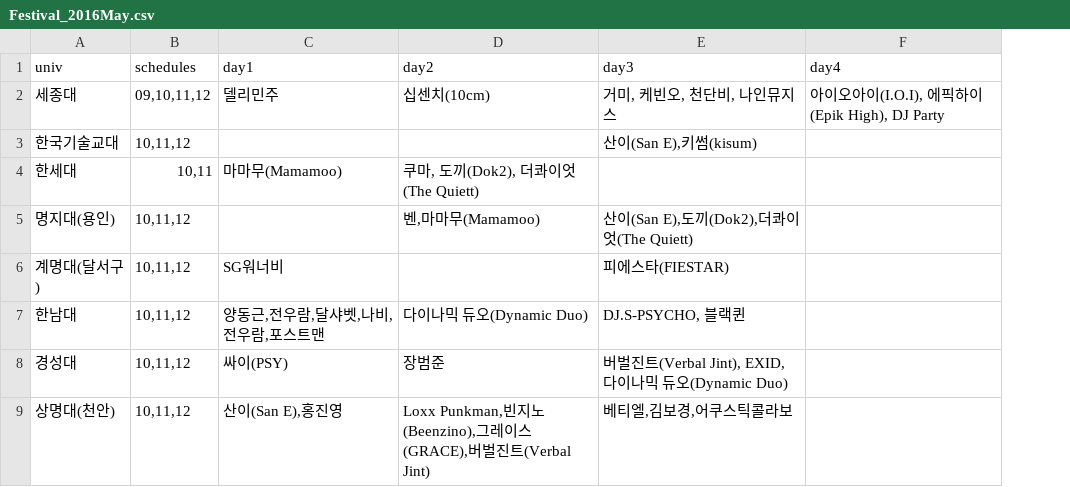
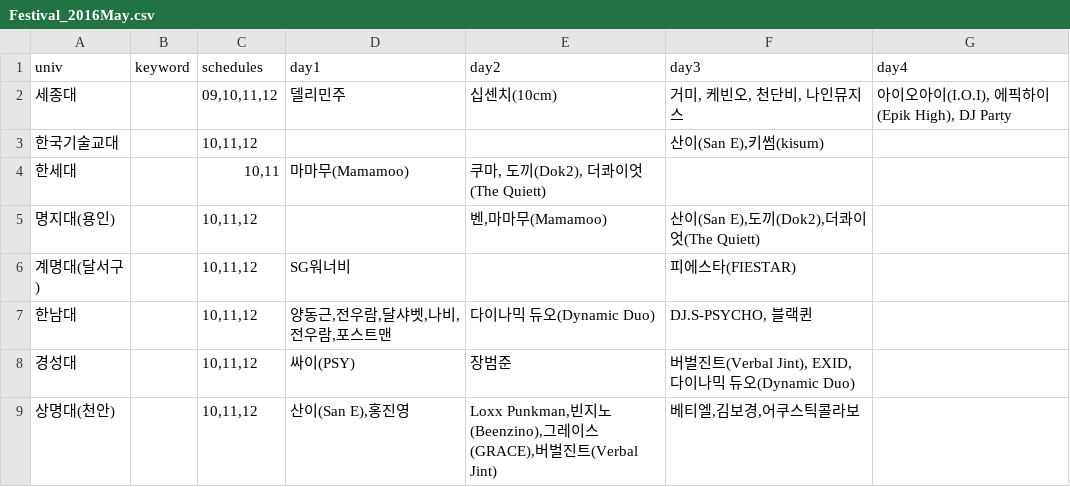
Before and after one commit to nyongee12/ourcampus_party, a CSV file: public/Festival_2016May.csv, drawn as a sheet; only a part is shown; the diff names each change by its address in the sheet, - before the commit and + after, or states it on an @@ line.

Commit message:
edit keyword

```diff
--- a/public/Festival_2016May.csv
+++ b/public/Festival_2016May.csv
+column B (keyword), empty
```
Also changed, not shown: 46 other files.
